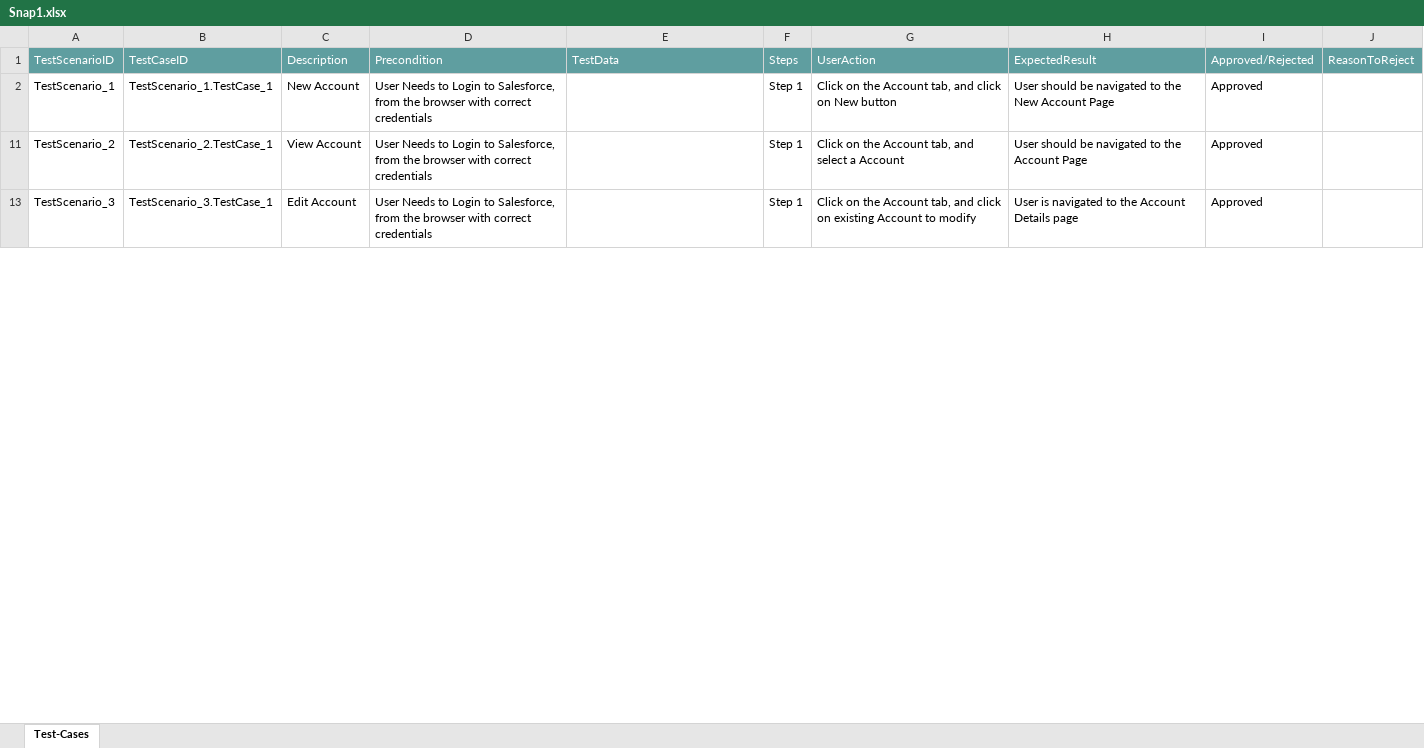
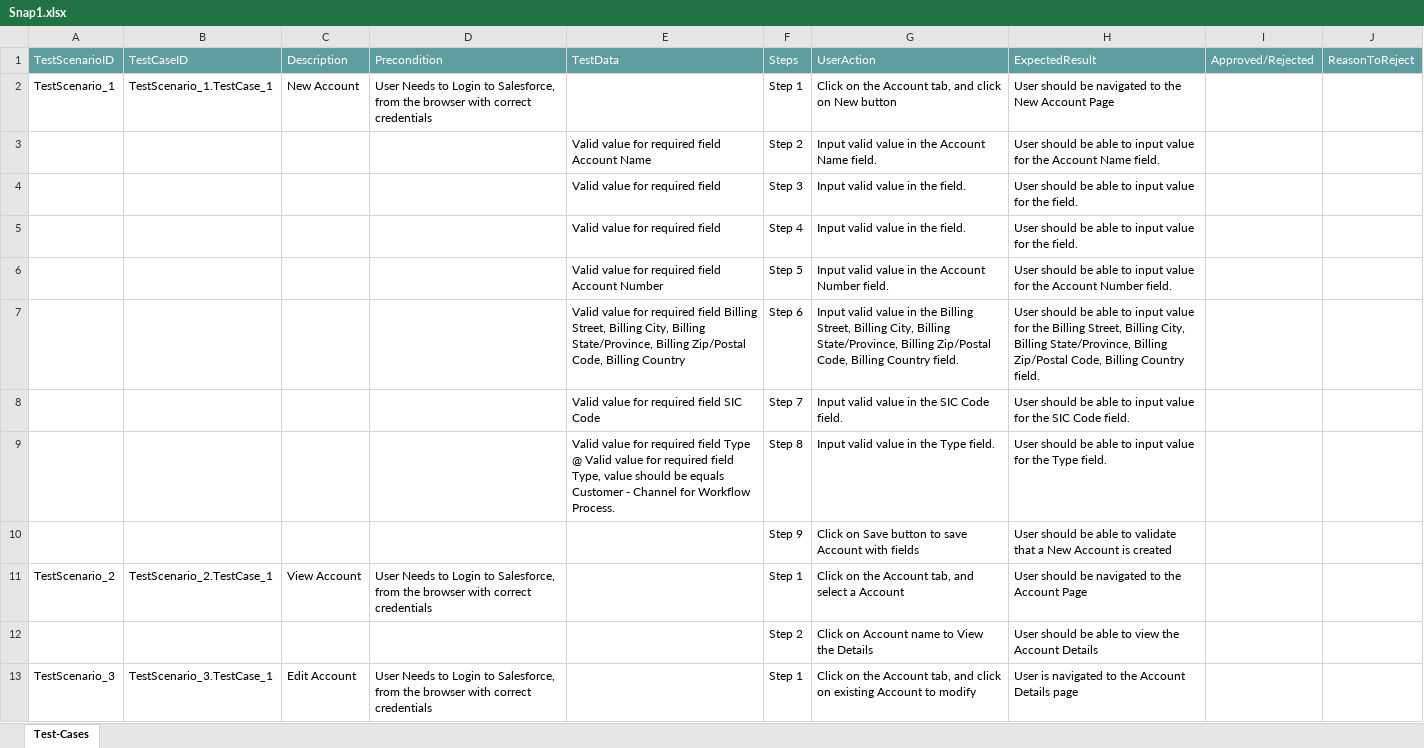
Before and after one commit to ShaikMohamedIrfan/TestingSnap, an Excel workbook: Snap1.xlsx, sheet Test-Cases, drawn as a sheet; only a part is shown; values as stored, in another font and other column widths than the file's, no borders; table styles not drawn; the diff covers the shown part only; the diff names each change by its address in the sheet, - before the commit and + after, or states it on an @@ line.

Commit message:
Initial Commit for Verification of Test cases

```diff
--- a/Snap1.xlsx (sheet Test-Cases)
+++ b/Snap1.xlsx (sheet Test-Cases)
-I2: Approved
+I2: (empty)
@@ row 3 unhidden:  |  |  |  | Valid value for required field Account Name | Step 2 | Input valid value in the Account Name field. | User should be able to input value for the Account Name field. @@
@@ row 4 unhidden:  |  |  |  | Valid value for required field | Step 3 | Input valid value in the field. | User should be able to input value for the field. @@
@@ row 5 unhidden:  |  |  |  | Valid value for required field | Step 4 | Input valid value in the field. | User should be able to input value for the field. @@
@@ row 6 unhidden:  |  |  |  | Valid value for required field Account Number | Step 5 | Input valid value in the Account Number field. | User should be able to input value for the Account Number field. @@
@@ row 7 unhidden:  |  |  |  | Valid value for required field Billing Street, Billing City, Billing State/Province, Billing Zip/Postal Code, Billing Country | Step 6 | Input valid value in the Billing Street, Billing City, Billing State/Province, Billing Zip/Postal Code, Billing Country field. | User should be able to input value for the Billing Street, Billing City, Billing State/Province, Billing Zip/Postal Code, Billing Country field. @@
@@ row 8 unhidden:  |  |  |  | Valid value for required field SIC Code | Step 7 | Input valid value in the SIC Code field. | User should be able to input value for the SIC Code field. @@
@@ row 9 unhidden:  |  |  |  | Valid value for required field Type @ Valid value for required field Type, value should be equals Customer - Channel for Workflow Process. | Step 8 | Input valid value in the Type field. | User should be able to input value for the Type field. @@
@@ row 10 unhidden:  |  |  |  |  | Step 9 | Click on Save button to save Account with fields | User should be able to validate that a New Account is created @@
-I11: Approved
+I11: (empty)
@@ row 12 unhidden:  |  |  |  |  | Step 2 | Click on Account name to View the Details | User should be able to view the Account Details @@
-I13: Approved
+I13: (empty)
```
Also changed, not shown: 10 hidden or unhidden rows and 1 edited cell elsewhere in this sheet.
